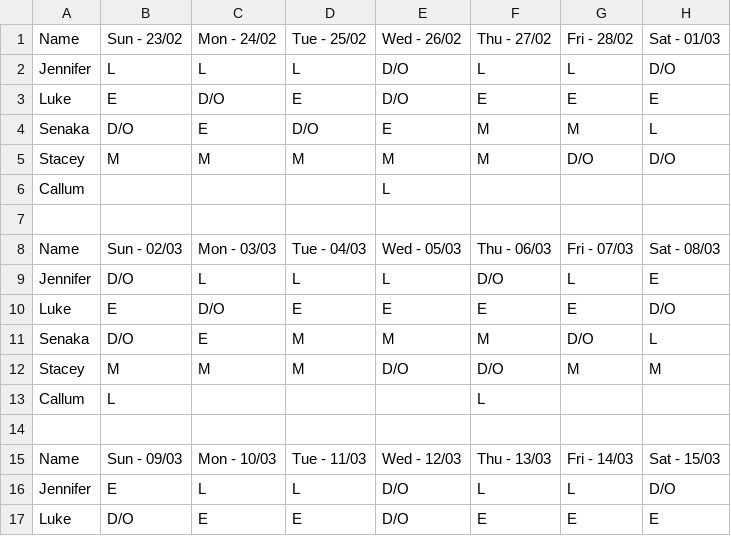
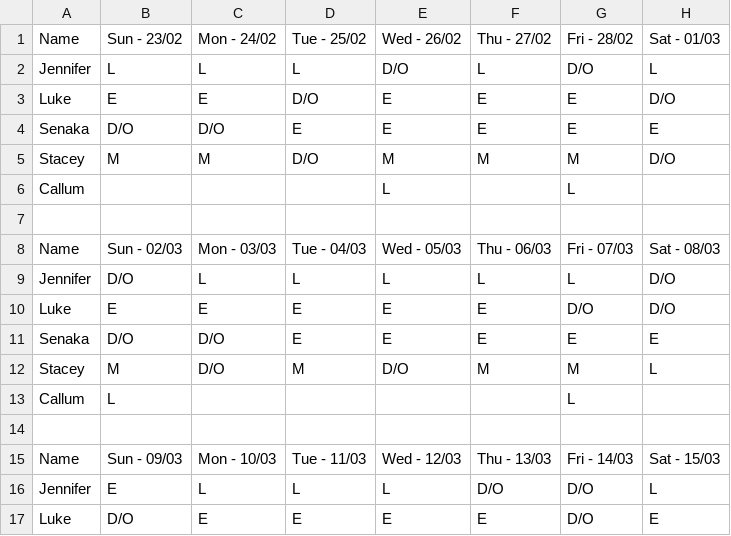
Before and after one commit to ElfinAinu/AutoRota, a CSV file: rota.csv, drawn as a sheet; only a part is shown; the diff covers the shown part only.

```diff
--- a/rota.csv
+++ b/rota.csv
@@ -1,17 +1,17 @@
 Name,Sun - 23/02,Mon - 24/02,Tue - 25/02,Wed - 26/02,Thu - 27/02,Fri - 28/02,Sat - 01/03
-Jennifer,L,L,L,D/O,L,L,D/O
-Luke,E,D/O,E,D/O,E,E,E
-Senaka,D/O,E,D/O,E,M,M,L
-Stacey,M,M,M,M,M,D/O,D/O
-Callum,,,,L,,,
+Jennifer,L,L,L,D/O,L,D/O,L
+Luke,E,E,D/O,E,E,E,D/O
+Senaka,D/O,D/O,E,E,E,E,E
+Stacey,M,M,D/O,M,M,M,D/O
+Callum,,,,L,,L,
 
 Name,Sun - 02/03,Mon - 03/03,Tue - 04/03,Wed - 05/03,Thu - 06/03,Fri - 07/03,Sat - 08/03
-Jennifer,D/O,L,L,L,D/O,L,E
-Luke,E,D/O,E,E,E,E,D/O
-Senaka,D/O,E,M,M,M,D/O,L
-Stacey,M,M,M,D/O,D/O,M,M
-Callum,L,,,,L,,
+Jennifer,D/O,L,L,L,L,L,D/O
+Luke,E,E,E,E,E,D/O,D/O
+Senaka,D/O,D/O,E,E,E,E,E
+Stacey,M,D/O,M,D/O,M,M,L
+Callum,L,,,,,L,
 
 Name,Sun - 09/03,Mon - 10/03,Tue - 11/03,Wed - 12/03,Thu - 13/03,Fri - 14/03,Sat - 15/03
-Jennifer,E,L,L,D/O,L,L,D/O
-Luke,D/O,E,E,D/O,E,E,E
+Jennifer,E,L,L,L,D/O,D/O,L
+Luke,D/O,E,E,E,E,D/O,E
```
Also changed, not shown: 1 added row, 1 removed row and 21 edited cells elsewhere in this file, Refactor/rota.csv, 5 other files.
